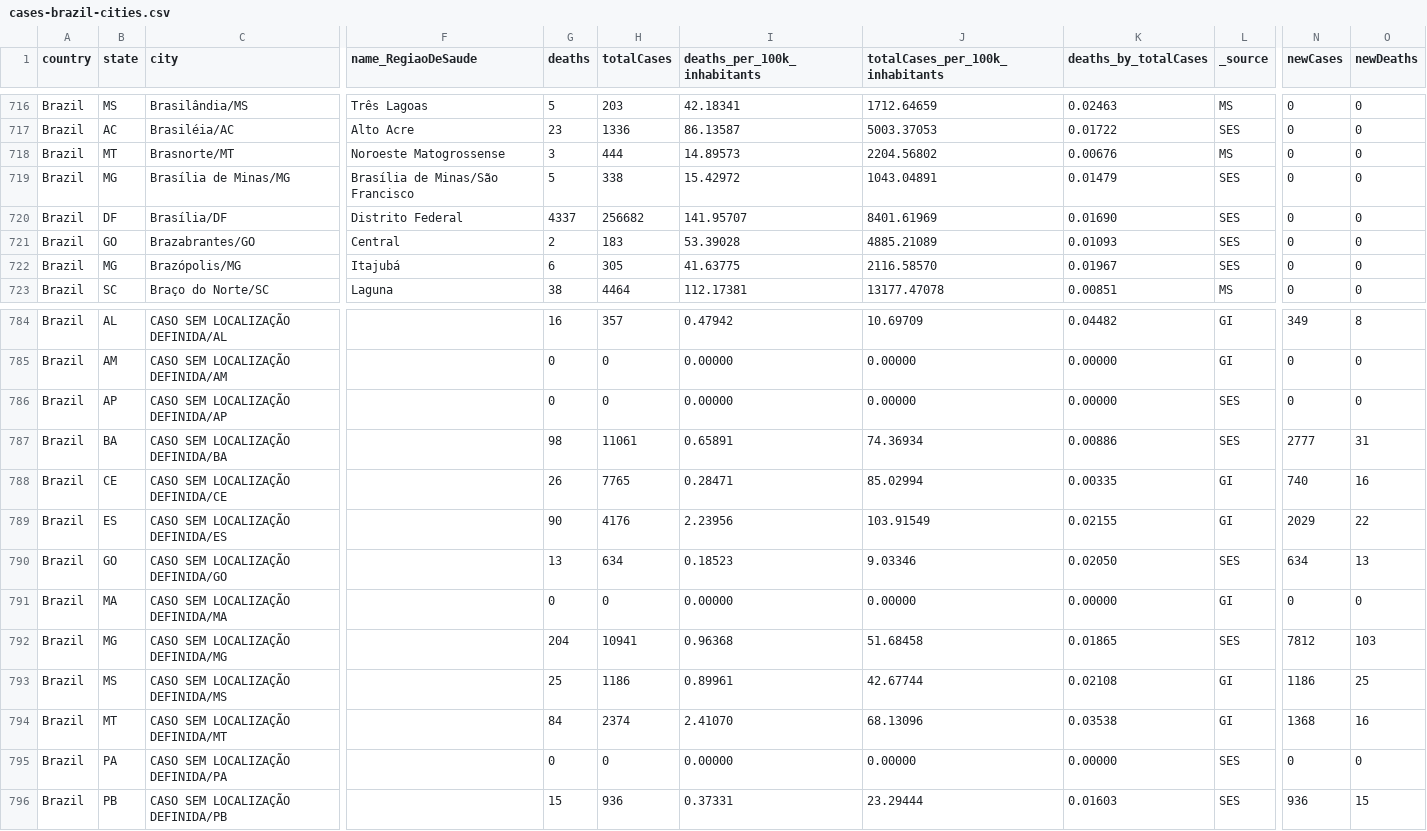
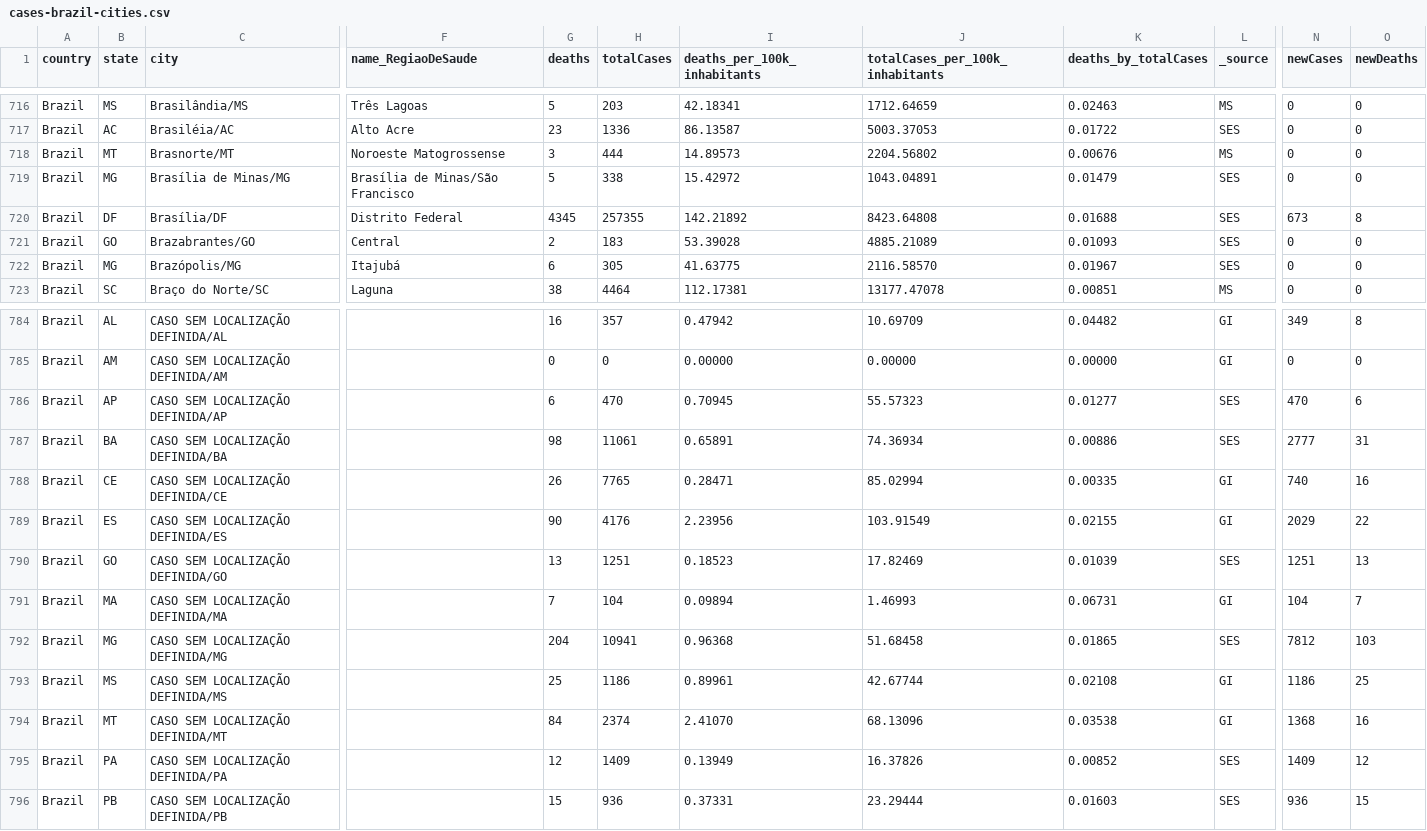
Before and after one commit to spdrio/covid19br, a CSV file: cases-brazil-cities.csv, drawn as a sheet; only a part is shown, gaps mark what is left out; the diff covers the shown part only; the diff names each change by its address in the sheet, - before the commit and + after, or states it on an @@ line.

```diff
--- a/cases-brazil-cities.csv
+++ b/cases-brazil-cities.csv
-G720 (deaths): 4337
+G720 (deaths): 4345
-H720 (totalCases): 256682
+H720 (totalCases): 257355
-I720 (deaths_per_100k_inhabitants): 141.95707
+I720 (deaths_per_100k_inhabitants): 142.21892
-J720 (totalCases_per_100k_inhabitants): 8401.61969
+J720 (totalCases_per_100k_inhabitants): 8423.64808
-K720 (deaths_by_totalCases): 0.01690
+K720 (deaths_by_totalCases): 0.01688
-N720 (newCases): 0
+N720 (newCases): 673
-O720 (newDeaths): 0
+O720 (newDeaths): 8
-G786 (deaths): 0
+G786 (deaths): 6
-H786 (totalCases): 0
+H786 (totalCases): 470
-I786 (deaths_per_100k_inhabitants): 0.00000
+I786 (deaths_per_100k_inhabitants): 0.70945
-J786 (totalCases_per_100k_inhabitants): 0.00000
+J786 (totalCases_per_100k_inhabitants): 55.57323
-K786 (deaths_by_totalCases): 0.00000
+K786 (deaths_by_totalCases): 0.01277
-N786 (newCases): 0
+N786 (newCases): 470
-O786 (newDeaths): 0
+O786 (newDeaths): 6
-H790 (totalCases): 634
+H790 (totalCases): 1251
-J790 (totalCases_per_100k_inhabitants): 9.03346
+J790 (totalCases_per_100k_inhabitants): 17.82469
-K790 (deaths_by_totalCases): 0.02050
+K790 (deaths_by_totalCases): 0.01039
-N790 (newCases): 634
+N790 (newCases): 1251
-G791 (deaths): 0
+G791 (deaths): 7
-H791 (totalCases): 0
+H791 (totalCases): 104
-I791 (deaths_per_100k_inhabitants): 0.00000
+I791 (deaths_per_100k_inhabitants): 0.09894
-J791 (totalCases_per_100k_inhabitants): 0.00000
+J791 (totalCases_per_100k_inhabitants): 1.46993
-K791 (deaths_by_totalCases): 0.00000
+K791 (deaths_by_totalCases): 0.06731
-N791 (newCases): 0
+N791 (newCases): 104
-O791 (newDeaths): 0
+O791 (newDeaths): 7
-G795 (deaths): 0
+G795 (deaths): 12
-H795 (totalCases): 0
+H795 (totalCases): 1409
-I795 (deaths_per_100k_inhabitants): 0.00000
+I795 (deaths_per_100k_inhabitants): 0.13949
-J795 (totalCases_per_100k_inhabitants): 0.00000
+J795 (totalCases_per_100k_inhabitants): 16.37826
-K795 (deaths_by_totalCases): 0.00000
+K795 (deaths_by_totalCases): 0.00852
-N795 (newCases): 0
+N795 (newCases): 1409
-O795 (newDeaths): 0
+O795 (newDeaths): 12
```
Also changed, not shown: 18 edited cells elsewhere in this file, cases-brazil-states.csv, cases-brazil-total.csv, 3 other files.
